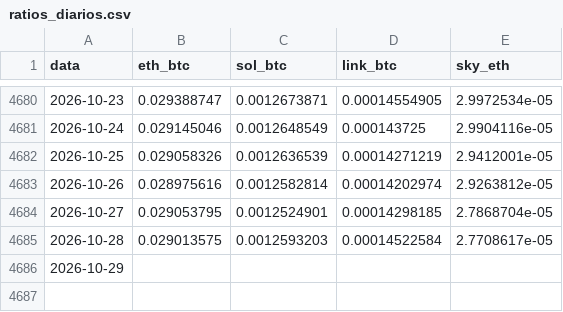
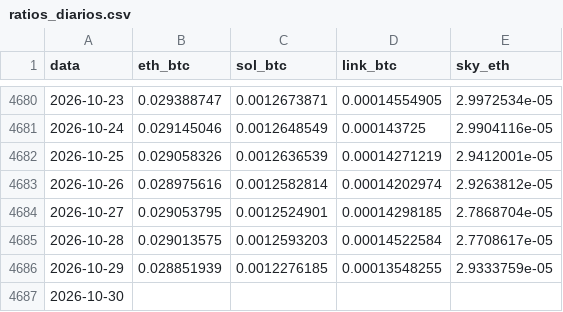
Before and after one commit to JKVitali/pbj-scanner, a CSV file: data/cripto/ratios_diarios.csv, drawn as a sheet; only a part is shown, gaps mark what is left out.

```diff
--- a/data/cripto/ratios_diarios.csv
+++ b/data/cripto/ratios_diarios.csv
@@ -4685,2 +4685,3 @@ data,eth_btc,sol_btc,link_btc,sky_eth
 2026-10-28,0.029013575,0.0012593203,0.00014522584,2.7708617e-05
-2026-10-29,,,,
+2026-10-29,0.028851939,0.0012276185,0.00013548255,2.9333759e-05
+2026-10-30,,,,
```
Also changed, not shown: data/btc/btc_indicadores.csv, data/cripto/eth_indicadores.csv, 16 other files.
